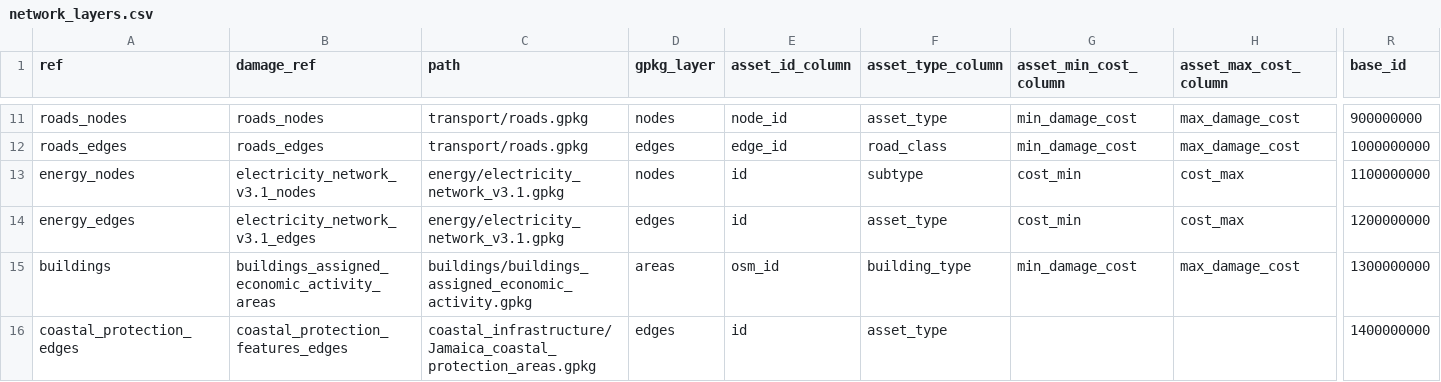
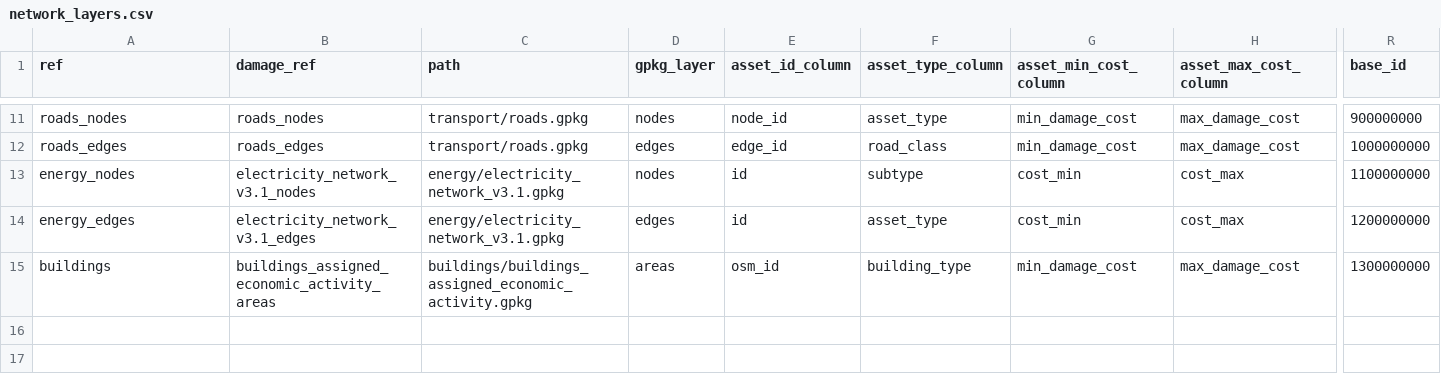
Before and after one commit to nismod/irv-jamaica, a CSV file: etl/network_layers.csv, drawn as a sheet; only a part is shown, gaps mark what is left out; rows hold the shown columns only; the diff names each change by its address in the sheet, - before the commit and + after, or states it on an @@ line.

Commit message:
Split out areal protection layers into own table

```diff
--- a/etl/network_layers.csv
+++ b/etl/network_layers.csv
-row 16: coastal_protection_edges | coastal_protection_features_edges | coastal_infrastructure/Jamaica_coastal_protection_areas.gpkg | edges | id | asset_type |  |  | 1400000000
```
Also changed, not shown: 3 other files.
